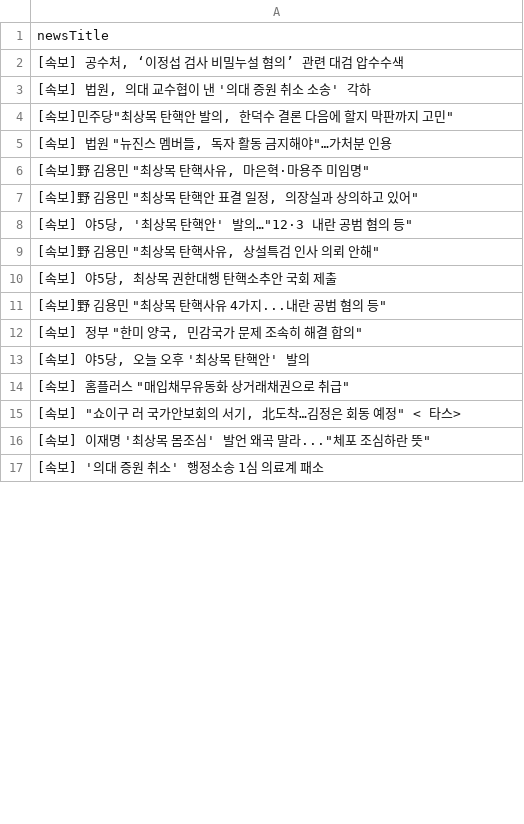
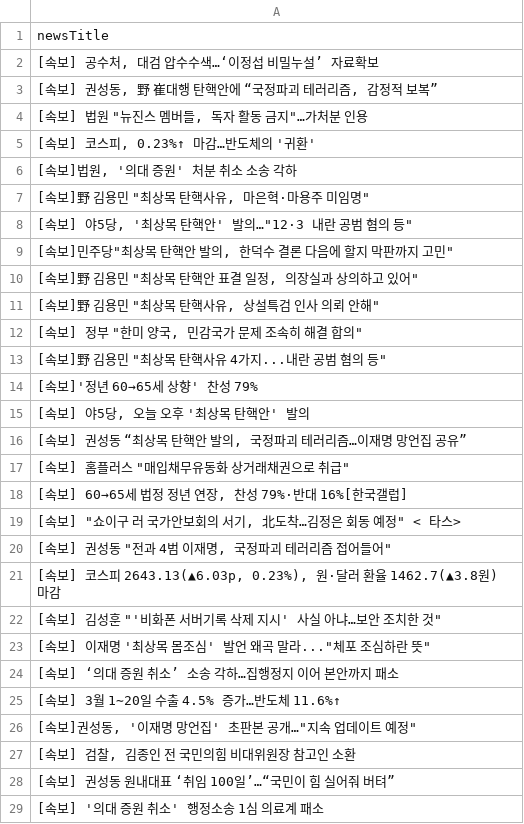
Before and after one commit to junhongkwon/News, a CSV file: newsTitle.csv, drawn as a sheet; only a part is shown; the diff covers the shown part only.

Commit message:
newsDataCollection

```diff
--- a/newsTitle.csv
+++ b/newsTitle.csv
@@ -1,17 +1,29 @@
 newsTitle
-" [속보] 공수처, ‘이정섭 검사 비밀누설 혐의’ 관련 대검 압수수색 "
-" [속보] 법원, 의대 교수협이 낸 '의대 증원 취소 소송' 각하 "
+" [속보] 공수처, 대검 압수수색…‘이정섭 비밀누설’ 자료확보 "
+" [속보] 권성동, 野 崔대행 탄핵안에 “국정파괴 테러리즘, 감정적 보복” "
+" [속보] 법원 ""뉴진스 멤버들, 독자 활동 금지""…가처분 인용 "
+" [속보] 코스피, 0.23%↑ 마감…반도체의 '귀환' "
+" [속보]법원, '의대 증원' 처분 취소 소송 각하 "
+" [속보]野 김용민 ""최상목 탄핵사유, 마은혁·마용주 미임명"" "
+" [속보] 야5당, '최상목 탄핵안' 발의…""12·3 내란 공범 혐의 등"" "
 " [속보]민주당""최상목 탄핵안 발의, 한덕수 결론 다음에 할지 막판까지 고민"" "
-" [속보] 법원 ""뉴진스 멤버들, 독자 활동 금지해야""…가처분 인용 "
-" [속보]野 김용민 ""최상목 탄핵사유, 마은혁·마용주 미임명"" "
 " [속보]野 김용민 ""최상목 탄핵안 표결 일정, 의장실과 상의하고 있어"" "
-" [속보] 야5당, '최상목 탄핵안' 발의…""12·3 내란 공범 혐의 등"" "
 " [속보]野 김용민 ""최상목 탄핵사유, 상설특검 인사 의뢰 안해"" "
-" [속보] 야5당, 최상목 권한대행 탄핵소추안 국회 제출 "
+" [속보] 정부 ""한미 양국, 민감국가 문제 조속히 해결 합의"" "
 " [속보]野 김용민 ""최상목 탄핵사유 4가지...내란 공범 혐의 등"" "
-" [속보] 정부 ""한미 양국, 민감국가 문제 조속히 해결 합의"" "
+ [속보]'정년 60→65세 상향' 찬성 79%
 " [속보] 야5당, 오늘 오후 '최상목 탄핵안' 발의 "
+" [속보] 권성동 “최상목 탄핵안 발의, 국정파괴 테러리즘…이재명 망언집 공유” "
 " [속보] 홈플러스 ""매입채무유동화 상거래채권으로 취급"" "
+" [속보] 60→65세 법정 정년 연장, 찬성 79%·반대 16%[한국갤럽] "
 " [속보] ""쇼이구 러 국가안보회의 서기, 北도착…김정은 회동 예정"" < 타스> "
+" [속보] 권성동 ""전과 4범 이재명, 국정파괴 테러리즘 접어들어"" "
+" [속보] 코스피 2643.13(▲6.03p, 0.23%), 원·달러 환율 1462.7(▲3.8원) 마감 "
+" [속보] 김성훈 ""'비화폰 서버기록 삭제 지시' 사실 아냐…보안 조치한 것"" "
 " [속보] 이재명 '최상목 몸조심' 발언 왜곡 말라...""체포 조심하란 뜻"" "
+ [속보] ‘의대 증원 취소’ 소송 각하…집행정지 이어 본안까지 패소
+ [속보] 3월 1∼20일 수출 4.5% 증가…반도체 11.6%↑
+" [속보]권성동, '이재명 망언집' 초판본 공개…""지속 업데이트 예정"" "
+" [속보] 검찰, 김종인 전 국민의힘 비대위원장 참고인 소환 "
+ [속보] 권성동 원내대표 ‘취임 100일’…“국민이 힘 실어줘 버텨”
  [속보] '의대 증원 취소' 행정소송 1심 의료계 패소
```
Also changed, not shown: 10 added rows, 18 removed rows, 7 moved rows and 6 edited cells elsewhere in this file.
